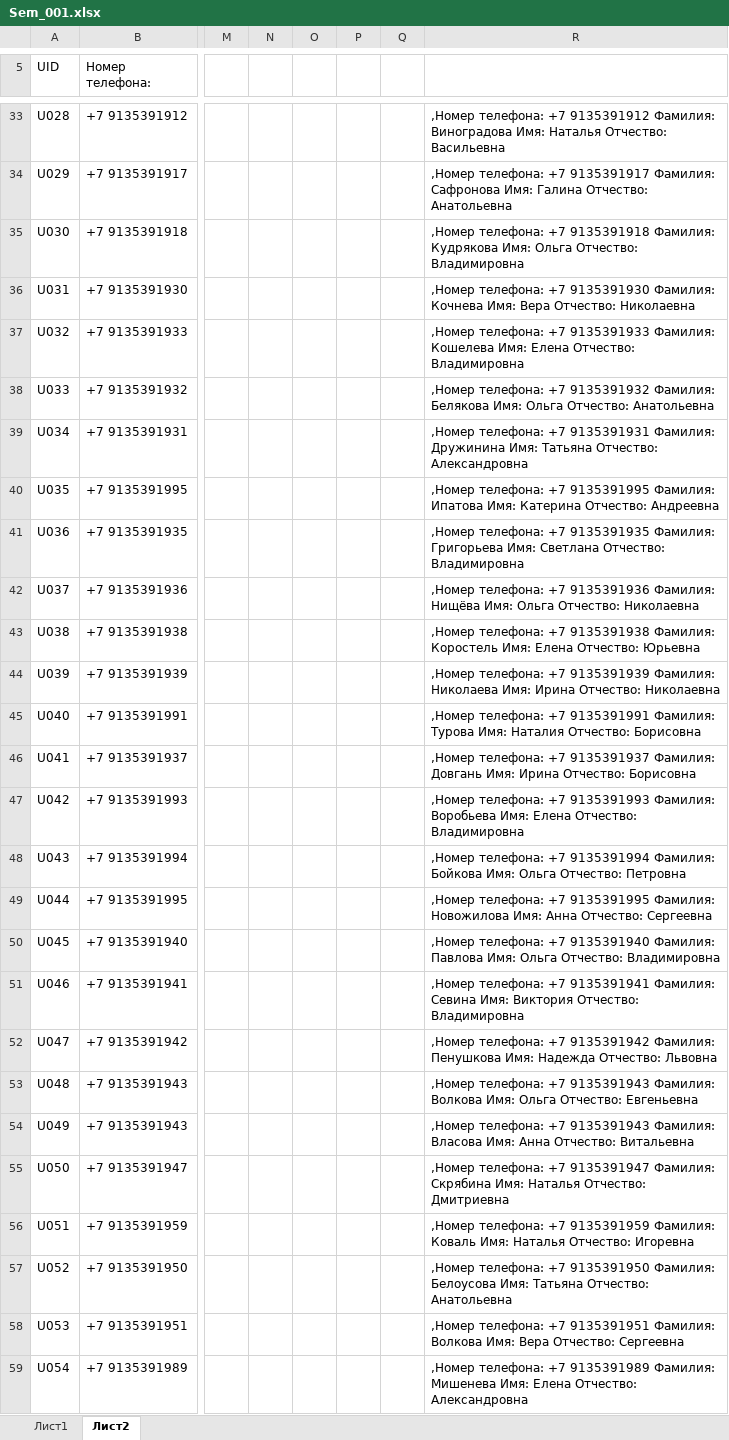
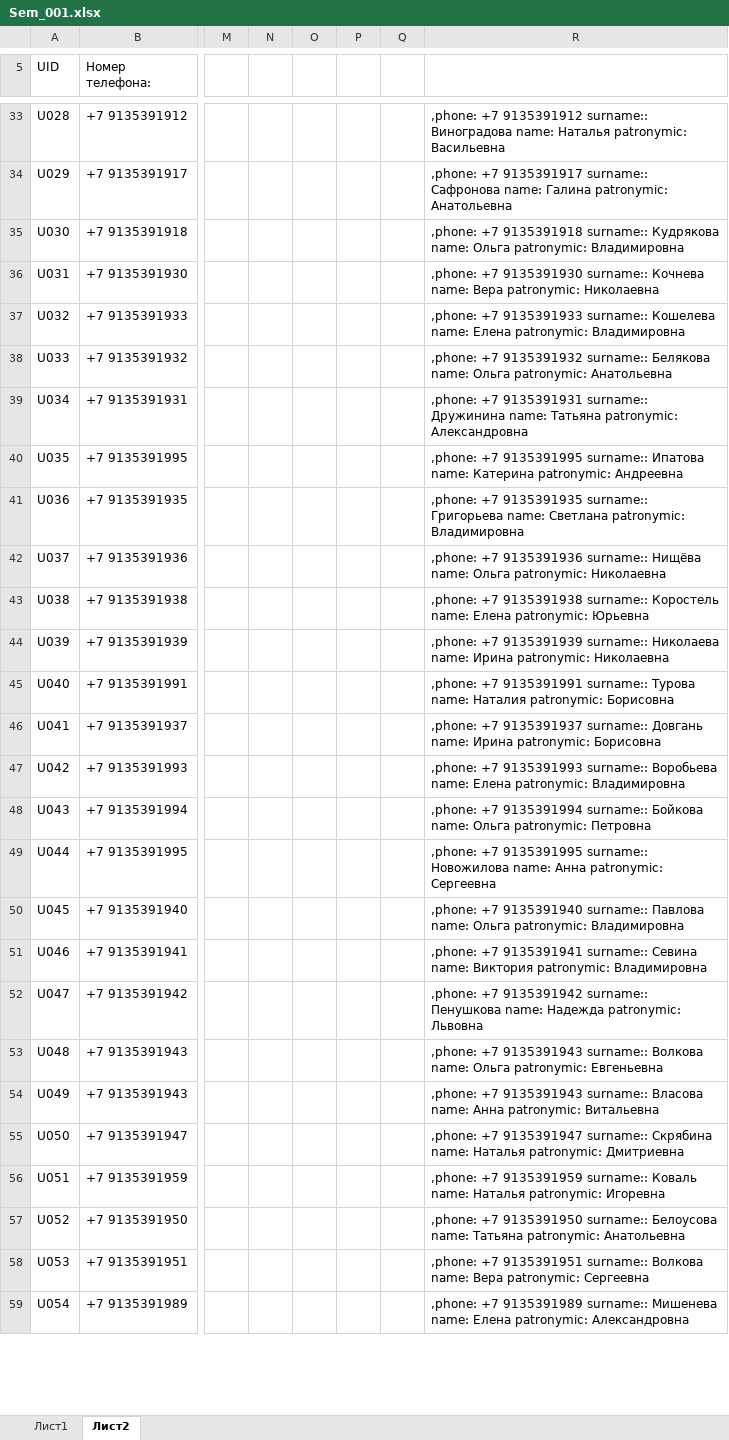
Before and after one commit to SergeyAli/Python_Seminar, an Excel workbook: Sem/Sem_001.xlsx, sheet Лист2, drawn as a sheet; only a part is shown, gaps mark what is left out; values as stored, in another font and other column widths than the file's, no borders; the diff covers the shown part only; the diff names each change by its address in the sheet, - before the commit and + after, or states it on an @@ line.

```diff
--- a/Sem/Sem_001.xlsx (sheet Лист2)
+++ b/Sem/Sem_001.xlsx (sheet Лист2)
-R33: ,Номер телефона: +7 9135391912 Фамилия: Виноградова Имя: Наталья Отчество: Васильевна
+R33: ,phone: +7 9135391912 surname:: Виноградова name: Наталья patronymic: Васильевна
-R34: ,Номер телефона: +7 9135391917 Фамилия: Сафронова Имя: Галина Отчество: Анатольевна
+R34: ,phone: +7 9135391917 surname:: Сафронова name: Галина patronymic: Анатольевна
-R35: ,Номер телефона: +7 9135391918 Фамилия: Кудрякова Имя: Ольга Отчество: Владимировна
+R35: ,phone: +7 9135391918 surname:: Кудрякова name: Ольга patronymic: Владимировна
-R36: ,Номер телефона: +7 9135391930 Фамилия: Кочнева Имя: Вера Отчество: Николаевна
+R36: ,phone: +7 9135391930 surname:: Кочнева name: Вера patronymic: Николаевна
-R37: ,Номер телефона: +7 9135391933 Фамилия: Кошелева Имя: Елена Отчество: Владимировна
+R37: ,phone: +7 9135391933 surname:: Кошелева name: Елена patronymic: Владимировна
-R38: ,Номер телефона: +7 9135391932 Фамилия: Белякова Имя: Ольга Отчество: Анатольевна
+R38: ,phone: +7 9135391932 surname:: Белякова name: Ольга patronymic: Анатольевна
-R39: ,Номер телефона: +7 9135391931 Фамилия: Дружинина Имя: Татьяна Отчество: Александровна
+R39: ,phone: +7 9135391931 surname:: Дружинина name: Татьяна patronymic: Александровна
-R40: ,Номер телефона: +7 9135391995 Фамилия: Ипатова Имя: Катерина Отчество: Андреевна
+R40: ,phone: +7 9135391995 surname:: Ипатова name: Катерина patronymic: Андреевна
-R41: ,Номер телефона: +7 9135391935 Фамилия: Григорьева Имя: Светлана Отчество: Владимировна
+R41: ,phone: +7 9135391935 surname:: Григорьева name: Светлана patronymic: Владимировна
-R42: ,Номер телефона: +7 9135391936 Фамилия: Нищёва Имя: Ольга Отчество: Николаевна
+R42: ,phone: +7 9135391936 surname:: Нищёва name: Ольга patronymic: Николаевна
-R43: ,Номер телефона: +7 9135391938 Фамилия: Коростель Имя: Елена Отчество: Юрьевна
+R43: ,phone: +7 9135391938 surname:: Коростель name: Елена patronymic: Юрьевна
-R44: ,Номер телефона: +7 9135391939 Фамилия: Николаева Имя: Ирина Отчество: Николаевна
+R44: ,phone: +7 9135391939 surname:: Николаева name: Ирина patronymic: Николаевна
-R45: ,Номер телефона: +7 9135391991 Фамилия: Турова Имя: Наталия Отчество: Борисовна
+R45: ,phone: +7 9135391991 surname:: Турова name: Наталия patronymic: Борисовна
-R46: ,Номер телефона: +7 9135391937 Фамилия: Довгань Имя: Ирина Отчество: Борисовна
+R46: ,phone: +7 9135391937 surname:: Довгань name: Ирина patronymic: Борисовна
-R47: ,Номер телефона: +7 9135391993 Фамилия: Воробьева Имя: Елена Отчество: Владимировна
+R47: ,phone: +7 9135391993 surname:: Воробьева name: Елена patronymic: Владимировна
-R48: ,Номер телефона: +7 9135391994 Фамилия: Бойкова Имя: Ольга Отчество: Петровна
+R48: ,phone: +7 9135391994 surname:: Бойкова name: Ольга patronymic: Петровна
-R49: ,Номер телефона: +7 9135391995 Фамилия: Новожилова Имя: Анна Отчество: Сергеевна
+R49: ,phone: +7 9135391995 surname:: Новожилова name: Анна patronymic: Сергеевна
-R50: ,Номер телефона: +7 9135391940 Фамилия: Павлова Имя: Ольга Отчество: Владимировна
+R50: ,phone: +7 9135391940 surname:: Павлова name: Ольга patronymic: Владимировна
-R51: ,Номер телефона: +7 9135391941 Фамилия: Севина Имя: Виктория Отчество: Владимировна
+R51: ,phone: +7 9135391941 surname:: Севина name: Виктория patronymic: Владимировна
-R52: ,Номер телефона: +7 9135391942 Фамилия: Пенушкова Имя: Надежда Отчество: Львовна
+R52: ,phone: +7 9135391942 surname:: Пенушкова name: Надежда patronymic: Львовна
-R53: ,Номер телефона: +7 9135391943 Фамилия: Волкова Имя: Ольга Отчество: Евгеньевна
+R53: ,phone: +7 9135391943 surname:: Волкова name: Ольга patronymic: Евгеньевна
-R54: ,Номер телефона: +7 9135391943 Фамилия: Власова Имя: Анна Отчество: Витальевна
+R54: ,phone: +7 9135391943 surname:: Власова name: Анна patronymic: Витальевна
-R55: ,Номер телефона: +7 9135391947 Фамилия: Скрябина Имя: Наталья Отчество: Дмитриевна
+R55: ,phone: +7 9135391947 surname:: Скрябина name: Наталья patronymic: Дмитриевна
-R56: ,Номер телефона: +7 9135391959 Фамилия: Коваль Имя: Наталья Отчество: Игоревна
+R56: ,phone: +7 9135391959 surname:: Коваль name: Наталья patronymic: Игоревна
-R57: ,Номер телефона: +7 9135391950 Фамилия: Белоусова Имя: Татьяна Отчество: Анатольевна
+R57: ,phone: +7 9135391950 surname:: Белоусова name: Татьяна patronymic: Анатольевна
-R58: ,Номер телефона: +7 9135391951 Фамилия: Волкова Имя: Вера Отчество: Сергеевна
+R58: ,phone: +7 9135391951 surname:: Волкова name: Вера patronymic: Сергеевна
-R59: ,Номер телефона: +7 9135391989 Фамилия: Мишенева Имя: Елена Отчество: Александровна
+R59: ,phone: +7 9135391989 surname:: Мишенева name: Елена patronymic: Александровна
```
Also changed, not shown: 162 edited cells elsewhere in this sheet, 11 other files.
